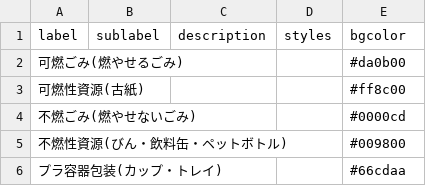
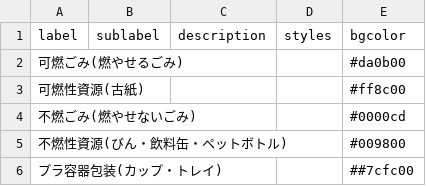
Before and after one commit to tomiokacity/5374, a CSV file: data/description.csv, drawn as a sheet.

Commit message:
Update description.csv

```diff
--- a/data/description.csv
+++ b/data/description.csv
@@ -5,2 +5,2 @@ label,sublabel,description,styles,bgcolor
 不燃性資源(びん・飲料缶・ペットボトル),,,,#009800
-プラ容器包装(カップ・トレイ),,,,#66cdaa
+プラ容器包装(カップ・トレイ),,,,##7cfc00
```
